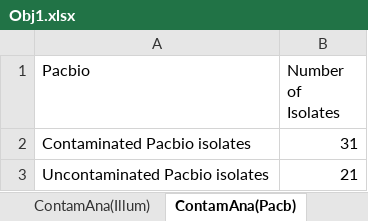
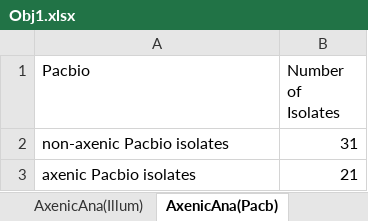
Before and after one commit to Yilin-W/Metagenomic-Statistic-Analyses, an Excel workbook: Data/Obj1.xlsx, sheet AxenicAna(Pacb), drawn as a sheet; values as stored, in another font and other column widths than the file's, no borders; the diff names each change by its address in the sheet, - before the commit and + after, or states it on an @@ line.

```diff
--- a/Data/Obj1.xlsx (sheet AxenicAna(Pacb))
+++ b/Data/Obj1.xlsx (sheet AxenicAna(Pacb))
-sheet tab: ContamAna(Illum)
+sheet tab: AxenicAna(Illum)
-sheet tab: ContamAna(Pacb)
+sheet tab: AxenicAna(Pacb)
-A2 (Pacbio): Contaminated Pacbio isolates
+A2 (Pacbio): non-axenic Pacbio isolates
-A3 (Pacbio): Uncontaminated Pacbio isolates
+A3 (Pacbio): axenic Pacbio isolates
```
Also changed, not shown: sheet AxenicAna(Illum), sheet AxenicAna(all), sheet MicrobComp, other sheet tabs, Data/Obj2.xlsx, 3 other files.
